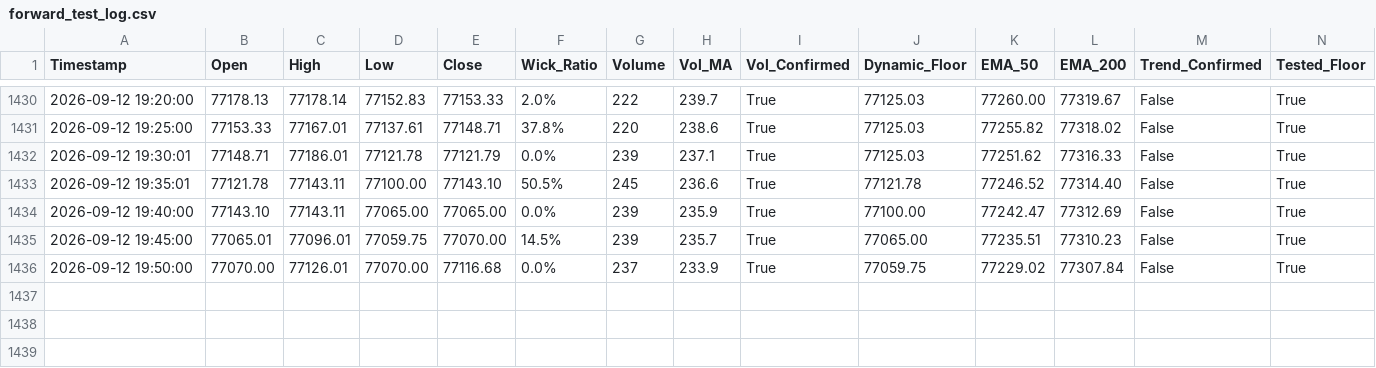
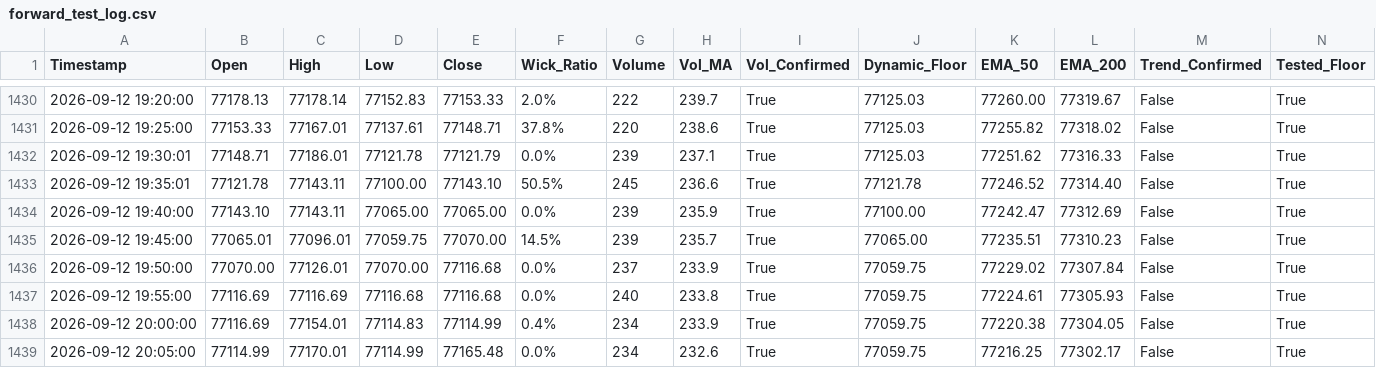
Before and after one commit to shashidaren/bitcoin-trading-bot, a CSV file: forward_test_log.csv, drawn as a sheet; only a part is shown, gaps mark what is left out; rows hold the shown columns only; the diff names each change by its address in the sheet, - before the commit and + after, or states it on an @@ line.

Commit message:
data collection 246

```diff
--- a/forward_test_log.csv
+++ b/forward_test_log.csv
+row 1437: 2026-09-12 19:55:00 | 77116.69 | 77116.69 | 77116.68 | 77116.68 | 0.0% | 240 | 233.8 | True | 77059.75 | 77224.61 | 77305.93 | False | True
+row 1438: 2026-09-12 20:00:00 | 77116.69 | 77154.01 | 77114.83 | 77114.99 | 0.4% | 234 | 233.9 | True | 77059.75 | 77220.38 | 77304.05 | False | True
+row 1439: 2026-09-12 20:05:00 | 77114.99 | 77170.01 | 77114.99 | 77165.48 | 0.0% | 234 | 232.6 | True | 77059.75 | 77216.25 | 77302.17 | False | True
```
Also changed, not shown: skipped_trades.csv, 1 other file.
